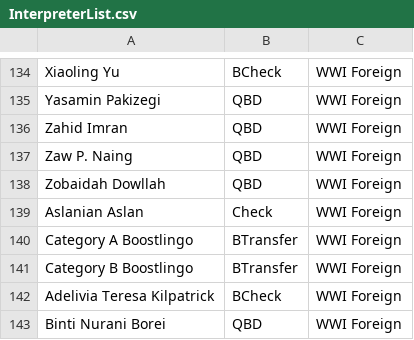
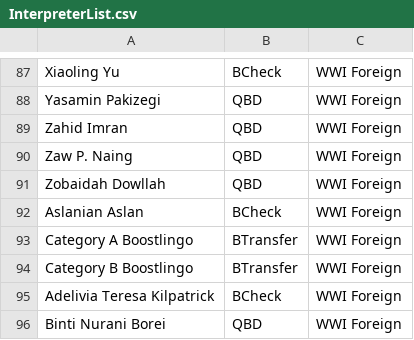
Before and after one commit to oohhgabe/agent-report, a CSV file: documents/InterpreterList.csv, drawn as a sheet; only a part is shown, gaps mark what is left out; the diff covers the shown part only.

```diff
--- a/documents/InterpreterList.csv
+++ b/documents/InterpreterList.csv
@@ -138,3 +91,3 @@ Zaw P. Naing,QBD,WWI Foreign
 Zobaidah Dowllah,QBD,WWI Foreign
-Aslanian Aslan,Check,WWI Foreign
+Aslanian Aslan,BCheck,WWI Foreign
 Category A Boostlingo,BTransfer,WWI Foreign
```
Also changed, not shown: 29 added rows, 25 removed rows, 23 moved rows and 8 edited cells elsewhere in this file.
